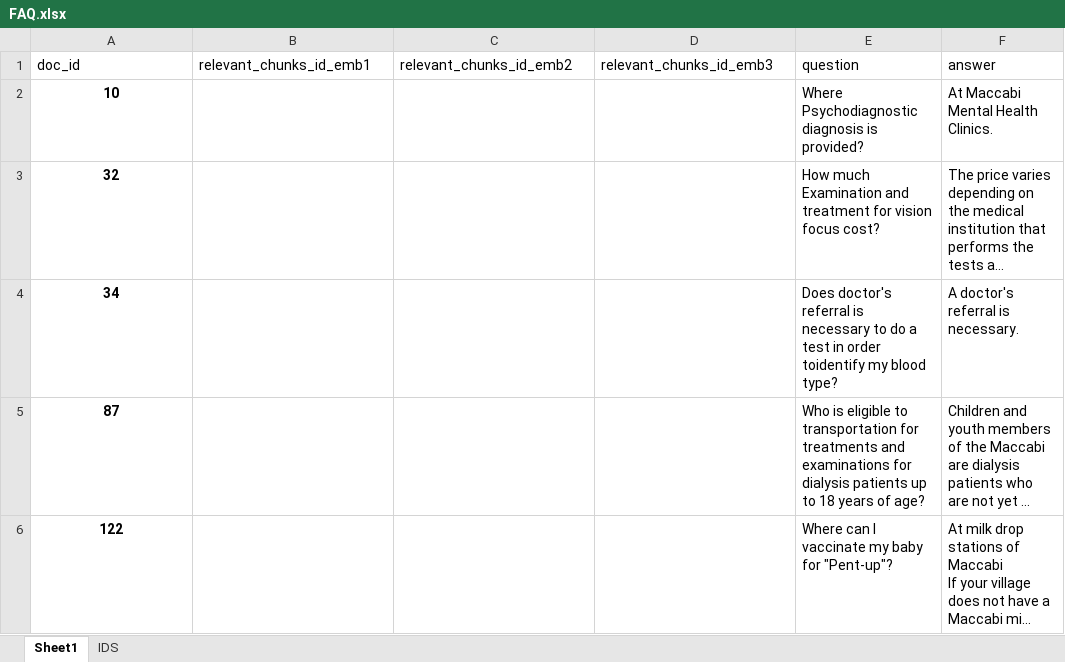
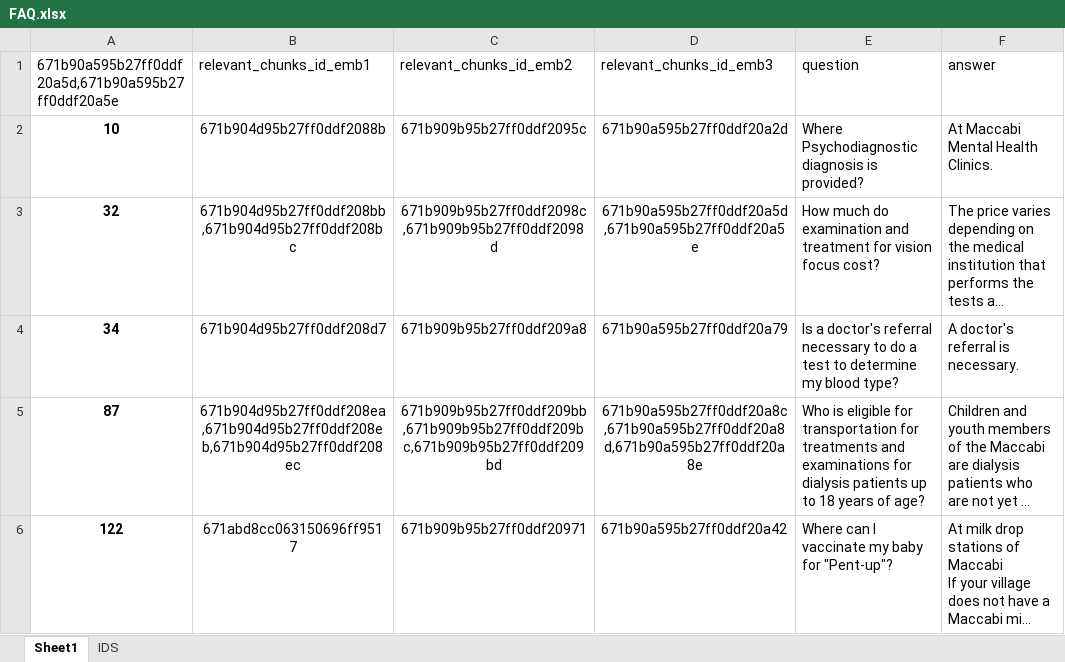
Before and after one commit to DanaMikulinsky/FinalProject, an Excel workbook: backend/evaluation/FAQ.xlsx, sheet Sheet1, drawn as a sheet; only a part is shown; long unchanged cells end in …; values as stored, in another font and other column widths than the file's, no borders; the diff covers the shown part only; the diff names each change by its address in the sheet, - before the commit and + after, or states it on an @@ line.

Commit message:
added origin file to chunks, changed Cohere API key

```diff
--- a/backend/evaluation/FAQ.xlsx (sheet Sheet1)
+++ b/backend/evaluation/FAQ.xlsx (sheet Sheet1)
-A1: doc_id
+A1: 671b90a595b27ff0ddf20a5d,671b90a595b27ff0ddf20a5e
-B2 (relevant_chunks_id_emb1): (empty)
+B2 (relevant_chunks_id_emb1): 671b904d95b27ff0ddf2088b
-C2 (relevant_chunks_id_emb2): (empty)
+C2 (relevant_chunks_id_emb2): 671b909b95b27ff0ddf2095c
-D2 (relevant_chunks_id_emb3): (empty)
+D2 (relevant_chunks_id_emb3): 671b90a595b27ff0ddf20a2d
-B3 (relevant_chunks_id_emb1): (empty)
+B3 (relevant_chunks_id_emb1): 671b904d95b27ff0ddf208bb,671b904d95b27ff0ddf208bc
-C3 (relevant_chunks_id_emb2): (empty)
+C3 (relevant_chunks_id_emb2): 671b909b95b27ff0ddf2098c,671b909b95b27ff0ddf2098d
-D3 (relevant_chunks_id_emb3): (empty)
+D3 (relevant_chunks_id_emb3): 671b90a595b27ff0ddf20a5d,671b90a595b27ff0ddf20a5e
-E3 (question): How much Examination and treatment…
+E3 (question): How much do examination and treatment…
-B4 (relevant_chunks_id_emb1): (empty)
+B4 (relevant_chunks_id_emb1): 671b904d95b27ff0ddf208d7
-C4 (relevant_chunks_id_emb2): (empty)
+C4 (relevant_chunks_id_emb2): 671b909b95b27ff0ddf209a8
-D4 (relevant_chunks_id_emb3): (empty)
+D4 (relevant_chunks_id_emb3): 671b90a595b27ff0ddf20a79
-E4 (question): Does doctor's referral is necessary to do a test in order toidentify my blood…
+E4 (question): Is a doctor's referral necessary to do a test to determine my blood…
-B5 (relevant_chunks_id_emb1): (empty)
+B5 (relevant_chunks_id_emb1): 671b904d95b27ff0ddf208ea,671b904d95b27ff0ddf208eb,671b904d95b27ff0ddf208ec
-C5 (relevant_chunks_id_emb2): (empty)
+C5 (relevant_chunks_id_emb2): 671b909b95b27ff0ddf209bb,671b909b95b27ff0ddf209bc,671b909b95b27ff0ddf209bd
-D5 (relevant_chunks_id_emb3): (empty)
+D5 (relevant_chunks_id_emb3): 671b90a595b27ff0ddf20a8c,671b90a595b27ff0ddf20a8d,671b90a595b27ff0ddf20a8e
-E5 (question): …is eligible to transportation for…
+E5 (question): …is eligible for transportation for…
-B6 (relevant_chunks_id_emb1): (empty)
+B6 (relevant_chunks_id_emb1): 671abd8cc063150696ff9517
-C6 (relevant_chunks_id_emb2): (empty)
+C6 (relevant_chunks_id_emb2): 671b909b95b27ff0ddf20971
-D6 (relevant_chunks_id_emb3): (empty)
+D6 (relevant_chunks_id_emb3): 671b90a595b27ff0ddf20a42
```
Also changed, not shown: 15 edited cells elsewhere in this sheet, 4 other files.
